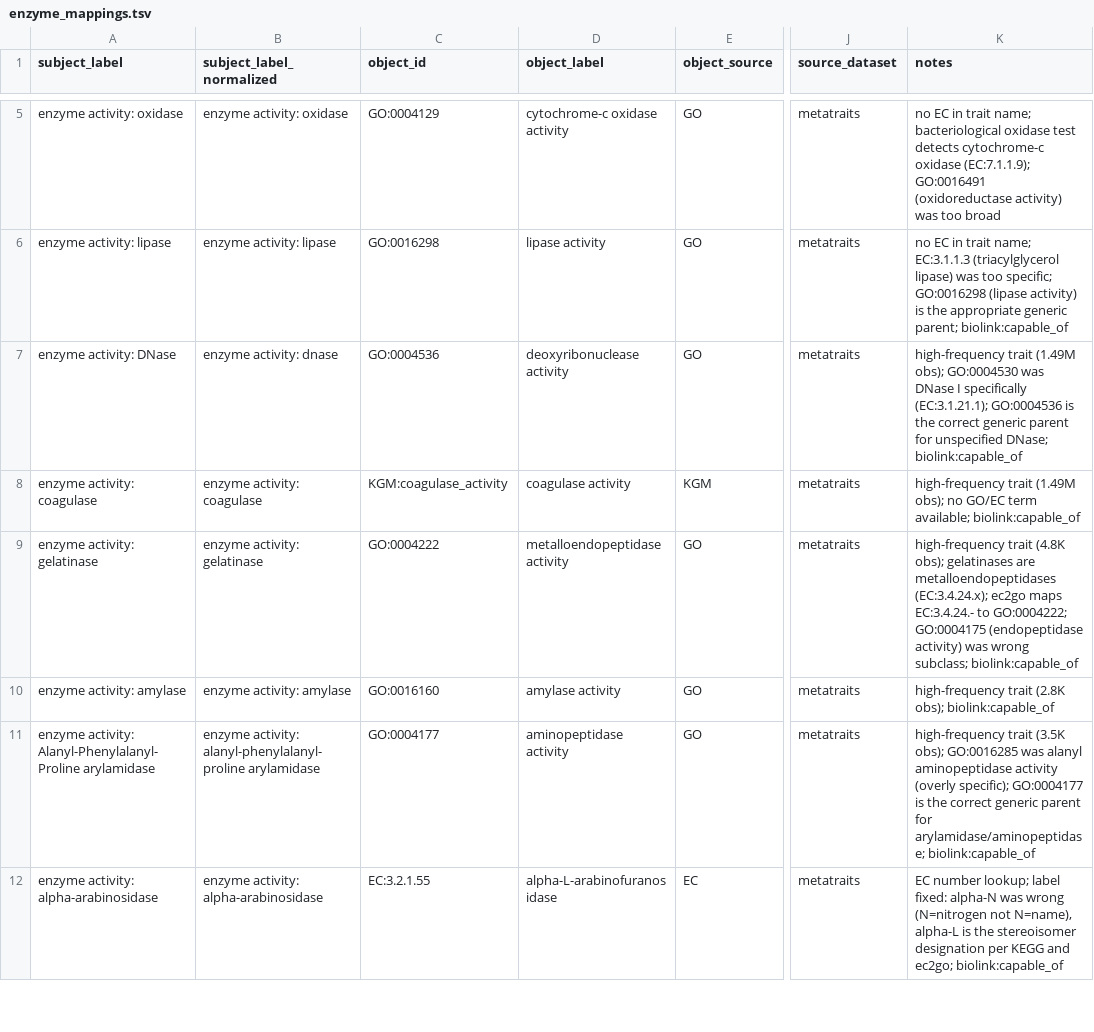
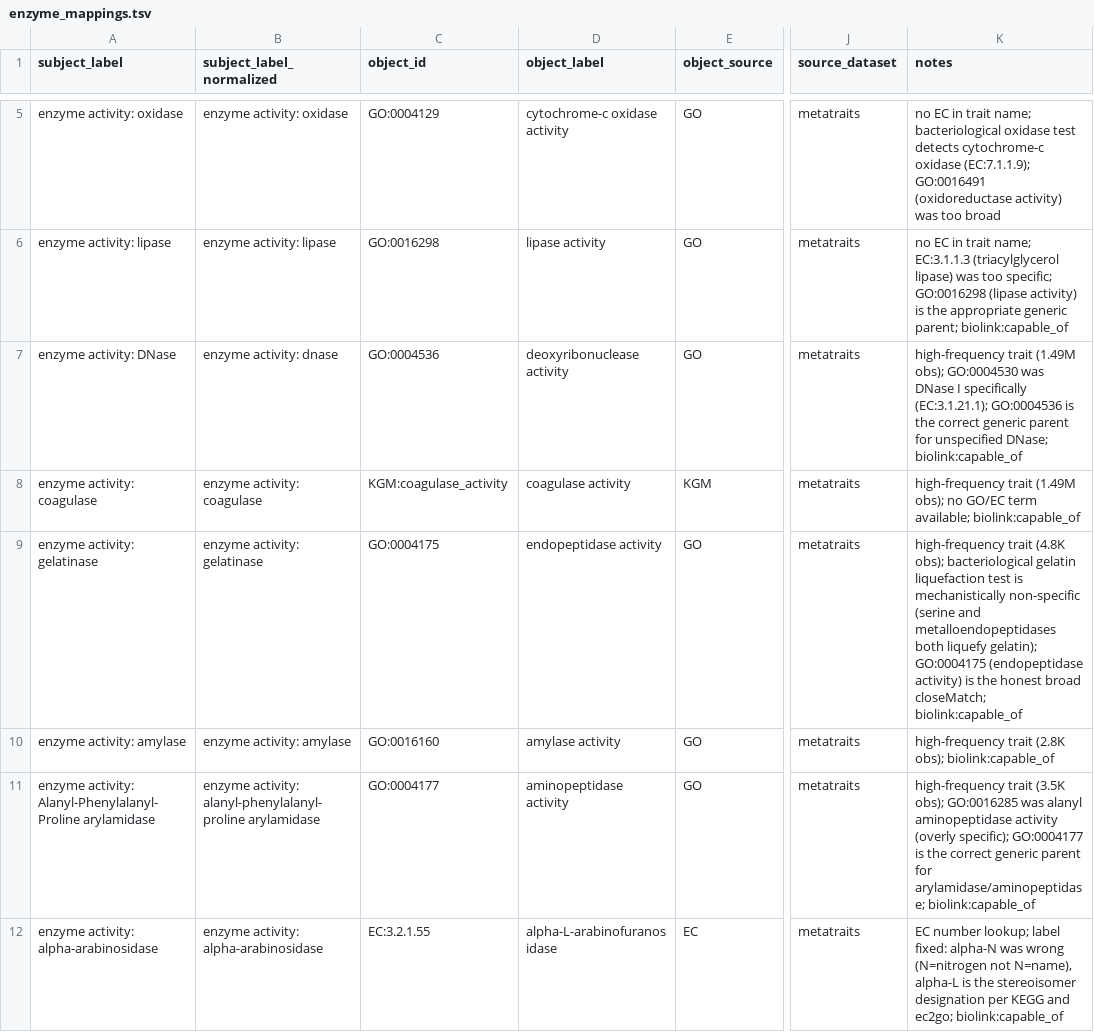
Before and after one commit to Knowledge-Graph-Hub/kg-microbe, a TSV file: kg_microbe/transform_utils/metatraits/mappings/enzyme_mappings.tsv, drawn as a sheet; only a part is shown, gaps mark what is left out; the diff names each change by its address in the sheet, - before the commit and + after, or states it on an @@ line.

```diff
--- a/kg_microbe/transform_utils/metatraits/mappings/enzyme_mappings.tsv
+++ b/kg_microbe/transform_utils/metatraits/mappings/enzyme_mappings.tsv
-C9 (object_id): GO:0004222
+C9 (object_id): GO:0004175
-D9 (object_label): metalloendopeptidase activity
+D9 (object_label): endopeptidase activity
-K9 (notes): …(4.8K obs); gelatinases are metalloendopeptidases (EC:3.4.24.x); ec2go maps EC:3.4.24.- to GO:0004222; GO:0004175 (endopeptidase activity) was wrong subclass; biolink:capable_of
+K9 (notes): …(4.8K obs); bacteriological gelatin liquefaction test is mechanistically non-specific (serine and metalloendopeptidases both liquefy gelatin); GO:0004175 (endopeptidase activity) is the honest broad closeMatch; biolink:capable_of
```
